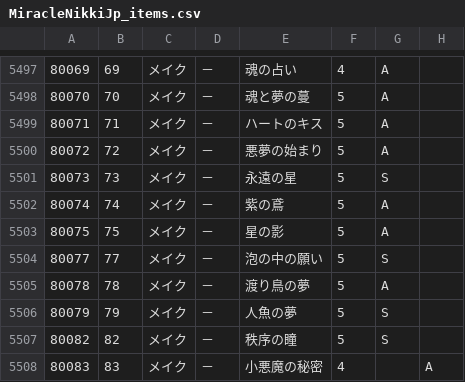
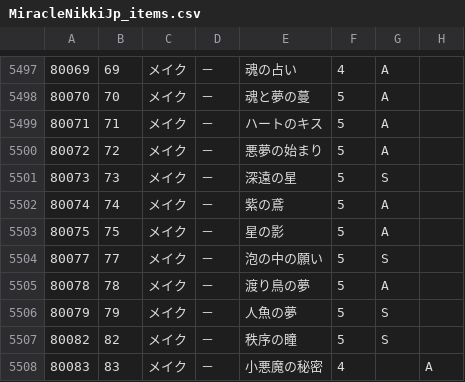
Before and after one commit to ShTair/MiracleNikkiJp_items, a CSV file: MiracleNikkiJp_items.csv, drawn as a sheet; only a part is shown, gaps mark what is left out; the diff names each change by its address in the sheet, - before the commit and + after, or states it on an @@ line.

Commit message:
sync [2018/03/23 04:36:00]

```diff
--- a/MiracleNikkiJp_items.csv
+++ b/MiracleNikkiJp_items.csv
-E5501: 永遠の星
+E5501: 深遠の星
```
